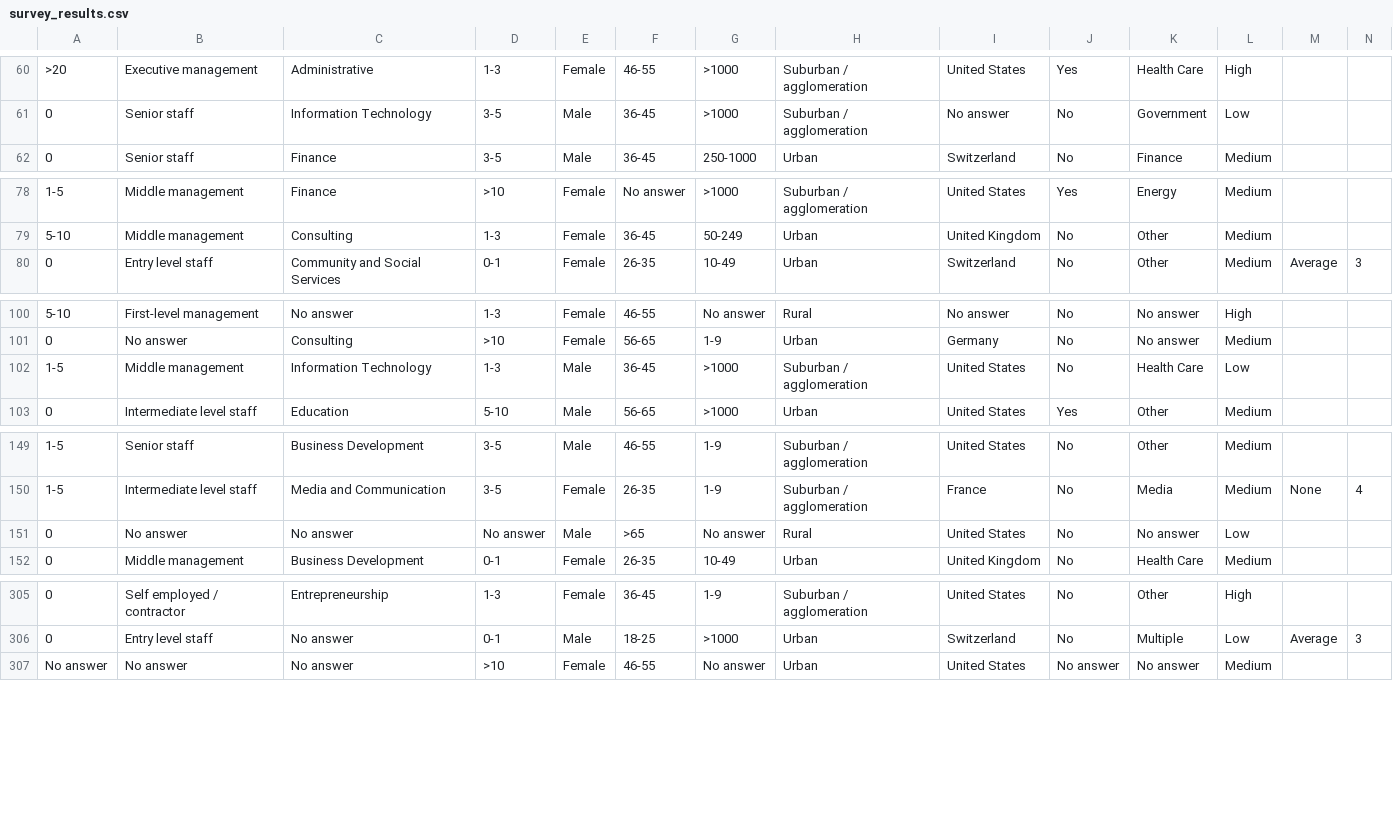
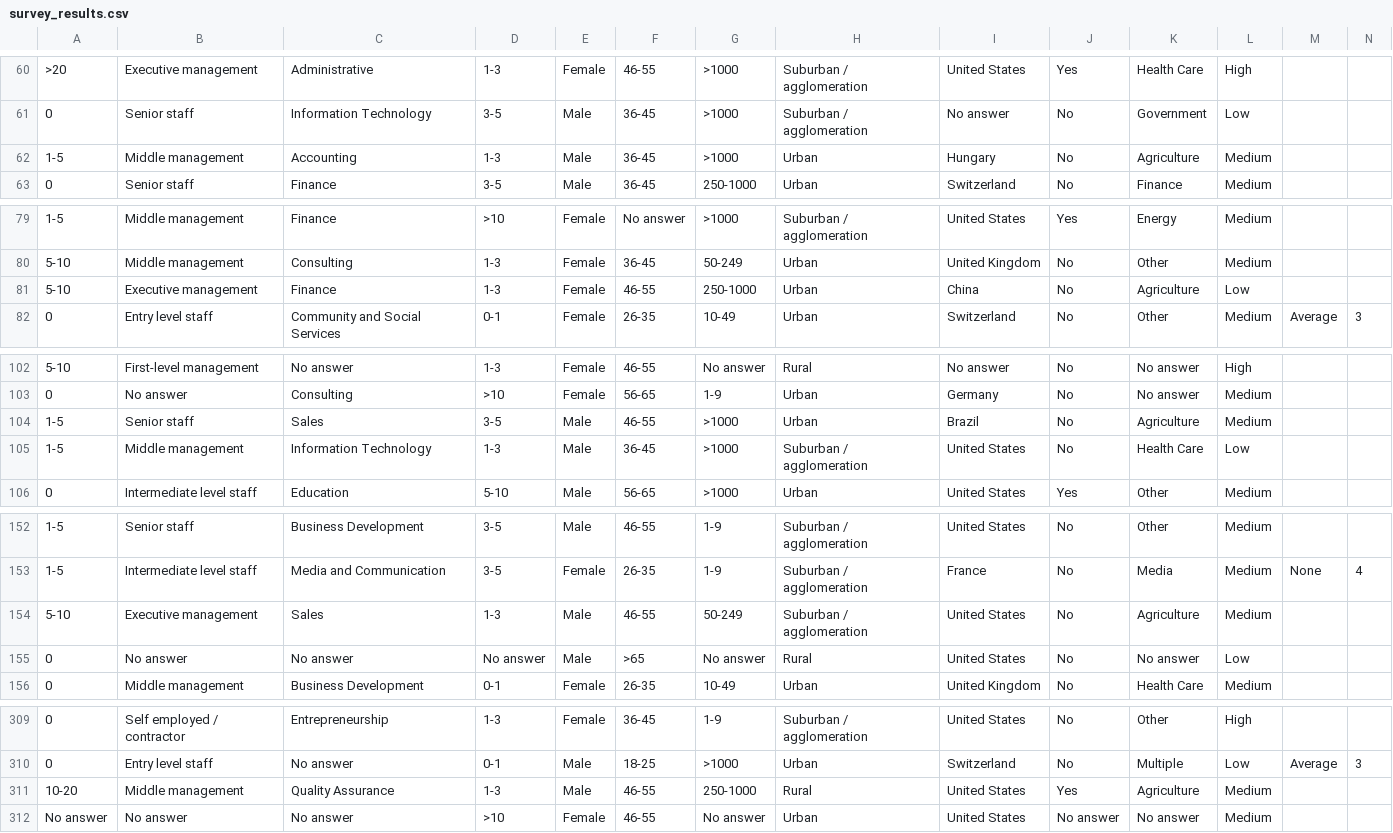
Before and after one commit to tommytommy81/streamlit_web_app, a CSV file: survey_results.csv, drawn as a sheet; only a part is shown, gaps mark what is left out; rows hold the shown columns only; the diff covers the shown part only; the diff names each change by its address in the sheet, - before the commit and + after, or states it on an @@ line.

```diff
--- a/survey_results.csv
+++ b/survey_results.csv
+row 62: 1-5 | Middle management | Accounting | 1-3 | Male | 36-45 | >1000 | Urban | Hungary | No | Agriculture | Medium
+row 81: 5-10 | Executive management | Finance | 1-3 | Female | 46-55 | 250-1000 | Urban | China | No | Agriculture | Low
+row 104: 1-5 | Senior staff | Sales | 3-5 | Male | 46-55 | >1000 | Urban | Brazil | No | Agriculture | Medium
+row 154: 5-10 | Executive management | Sales | 1-3 | Male | 46-55 | 50-249 | Suburban / agglomeration | United States | No | Agriculture | Medium
+row 311: 10-20 | Middle management | Quality Assurance | 1-3 | Male | 46-55 | 250-1000 | Rural | United States | Yes | Agriculture | Medium
```
Also changed, not shown: 9 added rows elsewhere in this file, 1 other file.
